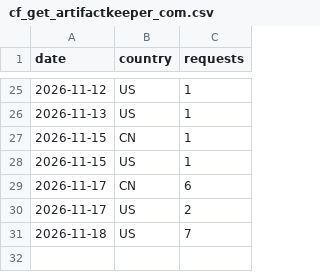
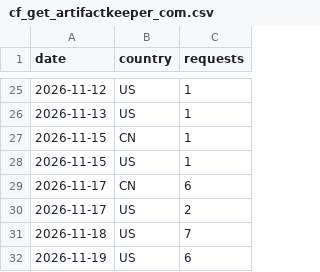
Before and after one commit to artifact-keeper/stats, a CSV file: data/artifact-keeper/cf_get_artifactkeeper_com.csv, drawn as a sheet; only a part is shown, gaps mark what is left out; the diff names each change by its address in the sheet, - before the commit and + after, or states it on an @@ line.

```diff
--- a/data/artifact-keeper/cf_get_artifactkeeper_com.csv
+++ b/data/artifact-keeper/cf_get_artifactkeeper_com.csv
+row 32: 2026-11-19 | US | 6
```
Also changed, not shown: data/artifact-keeper/cf_zone_daily.csv, data/artifact-keeper/commits_weekly.csv, 24 other files.
